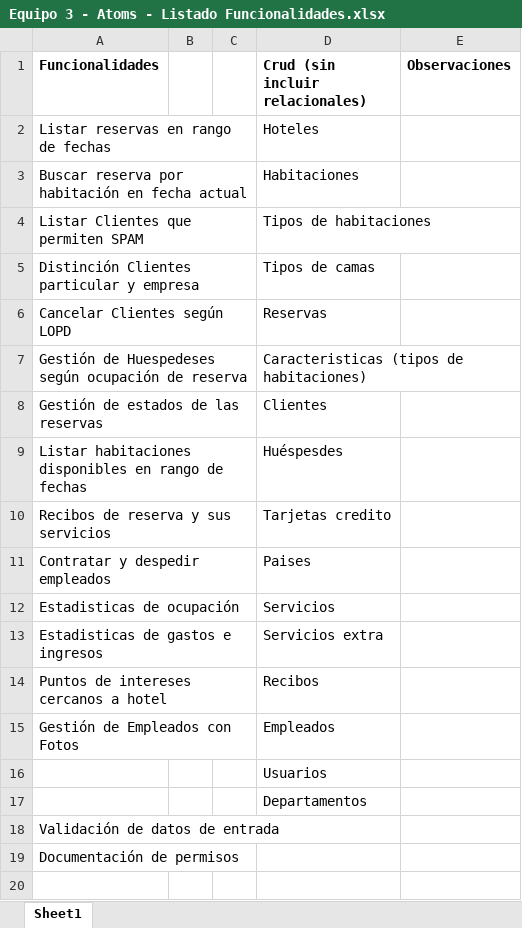
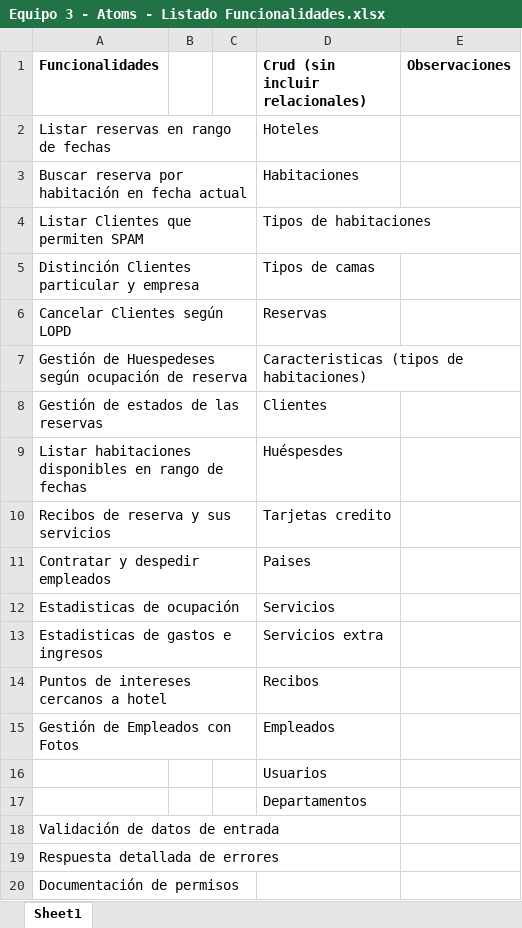
Before and after one commit to CampusDual/2022-BBE-1-G3_CadenaHotelera, an Excel workbook: Herramientas y Documentacion/Equipo 3 - Atoms - Listado Funcionalidades.xlsx, sheet Sheet1, drawn as a sheet; values as stored, in another font and other column widths than the file's, no borders; the diff names each change by its address in the sheet, - before the commit and + after, or states it on an @@ line.

```diff
--- a/Herramientas y Documentacion/Equipo 3 - Atoms - Listado Funcionalidades.xlsx (sheet Sheet1)
+++ b/Herramientas y Documentacion/Equipo 3 - Atoms - Listado Funcionalidades.xlsx (sheet Sheet1)
+row 19: Respuesta detallada de errores
```
Also changed, not shown: 8 other files.
